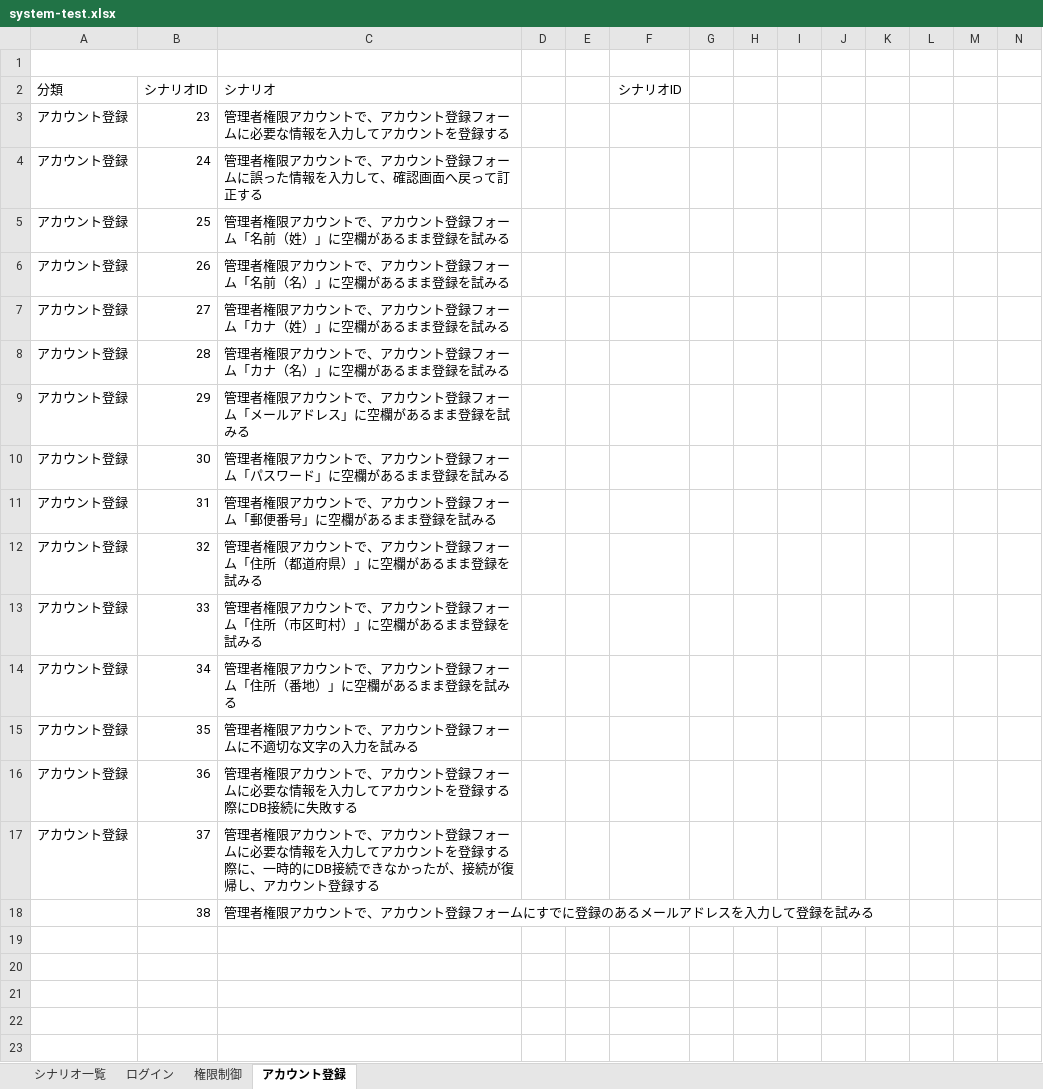
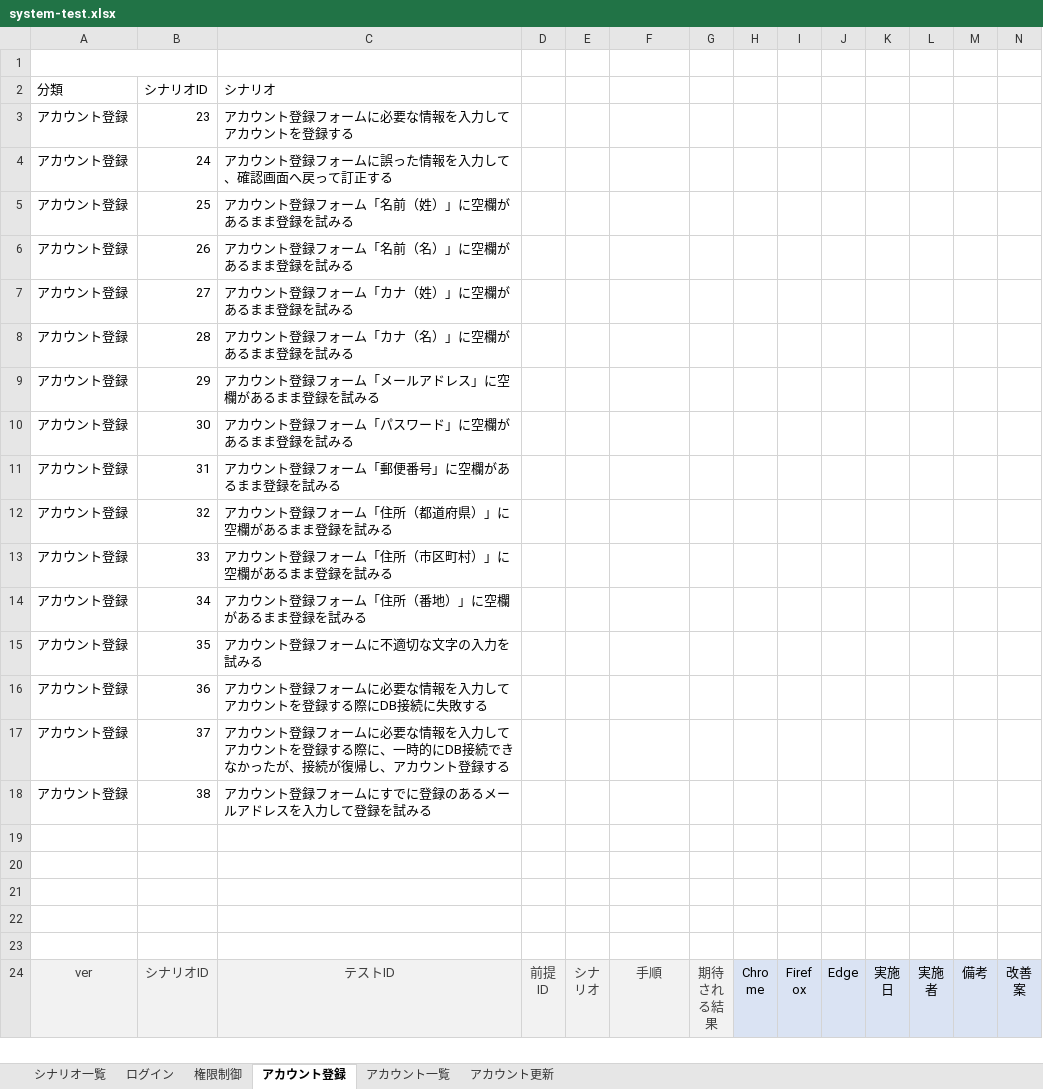
Before and after one commit to keita-komoto/programming, an Excel workbook: test_case/system-test.xlsx, sheet アカウント登録, drawn as a sheet; only a part is shown; the shorter side is filled out with more unchanged rows; values as stored, in another font and other column widths than the file's, no borders; the diff covers the shown part only; the diff names each change by its address in the sheet, - before the commit and + after, or states it on an @@ line.

```diff
--- a/test_case/system-test.xlsx (sheet アカウント登録)
+++ b/test_case/system-test.xlsx (sheet アカウント登録)
+sheet tab: アカウント一覧
+sheet tab: アカウント更新
-F2: シナリオID
+F2: (empty)
-C3: 管理者権限アカウントで、アカウント登録フォームに必要な情報を入力してアカウントを登録する
+C3: アカウント登録フォームに必要な情報を入力してアカウントを登録する
-C4: 管理者権限アカウントで、アカウント登録フォームに誤った情報を入力して、確認画面へ戻って訂正する
+C4: アカウント登録フォームに誤った情報を入力して、確認画面へ戻って訂正する
-C5: 管理者権限アカウントで、アカウント登録フォーム「名前（姓）」に空欄があるまま登録を試みる
+C5: アカウント登録フォーム「名前（姓）」に空欄があるまま登録を試みる
-C6: 管理者権限アカウントで、アカウント登録フォーム「名前（名）」に空欄があるまま登録を試みる
+C6: アカウント登録フォーム「名前（名）」に空欄があるまま登録を試みる
-C7: 管理者権限アカウントで、アカウント登録フォーム「カナ（姓）」に空欄があるまま登録を試みる
+C7: アカウント登録フォーム「カナ（姓）」に空欄があるまま登録を試みる
-C8: 管理者権限アカウントで、アカウント登録フォーム「カナ（名）」に空欄があるまま登録を試みる
+C8: アカウント登録フォーム「カナ（名）」に空欄があるまま登録を試みる
-C9: 管理者権限アカウントで、アカウント登録フォーム「メールアドレス」に空欄があるまま登録を試みる
+C9: アカウント登録フォーム「メールアドレス」に空欄があるまま登録を試みる
-C10: 管理者権限アカウントで、アカウント登録フォーム「パスワード」に空欄があるまま登録を試みる
+C10: アカウント登録フォーム「パスワード」に空欄があるまま登録を試みる
-C11: 管理者権限アカウントで、アカウント登録フォーム「郵便番号」に空欄があるまま登録を試みる
+C11: アカウント登録フォーム「郵便番号」に空欄があるまま登録を試みる
-C12: 管理者権限アカウントで、アカウント登録フォーム「住所（都道府県）」に空欄があるまま登録を試みる
+C12: アカウント登録フォーム「住所（都道府県）」に空欄があるまま登録を試みる
-C13: 管理者権限アカウントで、アカウント登録フォーム「住所（市区町村）」に空欄があるまま登録を試みる
+C13: アカウント登録フォーム「住所（市区町村）」に空欄があるまま登録を試みる
-C14: 管理者権限アカウントで、アカウント登録フォーム「住所（番地）」に空欄があるまま登録を試みる
+C14: アカウント登録フォーム「住所（番地）」に空欄があるまま登録を試みる
-C15: 管理者権限アカウントで、アカウント登録フォームに不適切な文字の入力を試みる
+C15: アカウント登録フォームに不適切な文字の入力を試みる
-C16: 管理者権限アカウントで、アカウン…
+C16: アカウン…
-C17: 管理者権限アカウントで、アカウン…
+C17: アカウン…
-A18: (empty)
+A18: アカウント登録
-C18: 管理者権限アカウントで、アカウント登録フォームにすでに登録のあるメールアドレスを入力して登録を試みる
+C18: アカウント登録フォームにすでに登録のあるメールアドレスを入力して登録を試みる
```
Also changed, not shown: 36 edited cells elsewhere in this sheet, sheet シナリオ一覧, formulas that keep their value.
